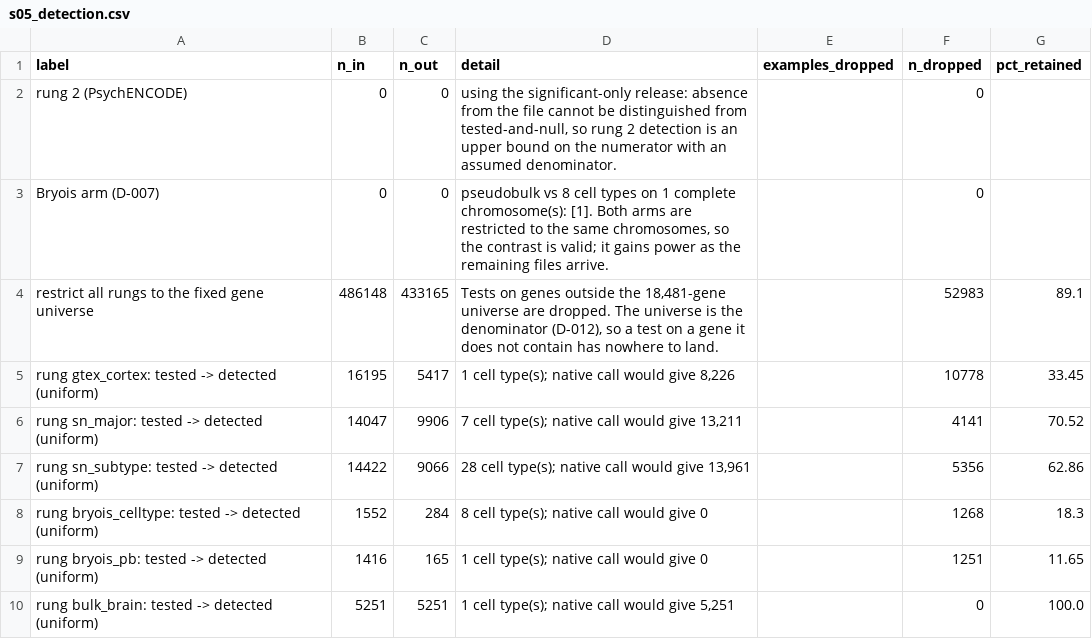
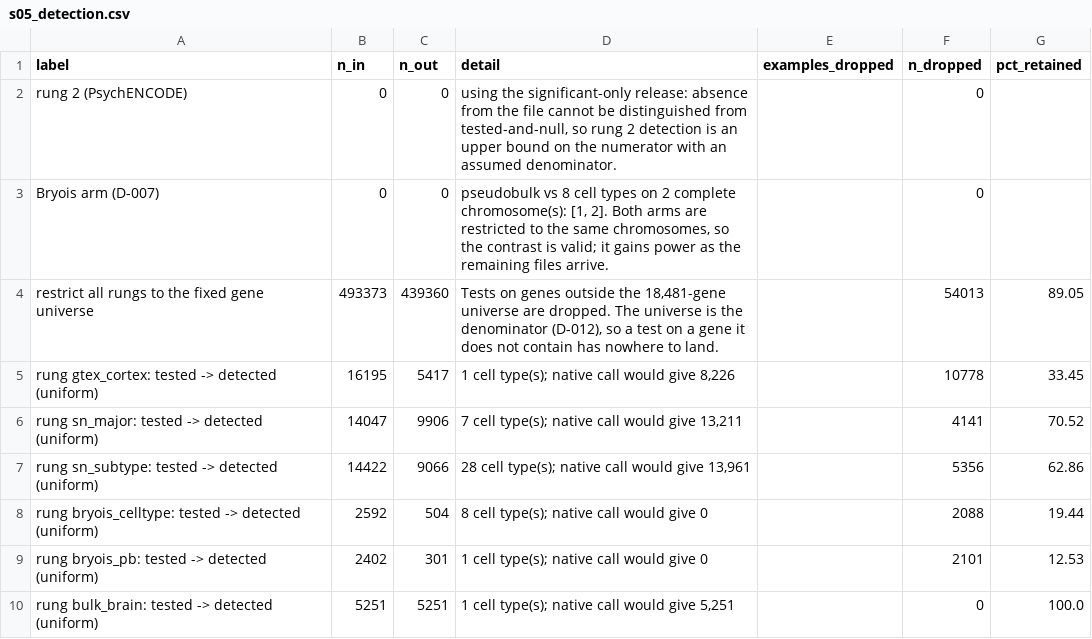
Before and after one commit to itsslightning/missing-regulation-ladder, a CSV file: logs/s05_detection.csv, drawn as a sheet.

Commit message:
Verify downloads by size; stop stamping files that are still arriving
Truncated downloads have now bitten four times -- Bryois pb.1.gz, Bryois
Astrocytes.8.gz, and the PsychENCODE full file twice -- every time with curl
exiting 0. This makes completeness a checked property rather than an assumption.

The Bryois "complete chromosome" test checked file EXISTENCE, so a file being
written right now counted as complete. It now checks byte size against a
manifest of Zenodo sizes committed alongside the data. That is what caught
chr2 being falsely reported complete while pb.2.gz was still arriving.

s00 no longer stamps a file whose size does not match its upstream expected
size. It had been recording truncated sizes and the hashes of partial files,
which then looked authoritative -- that is how a since-completed file came to
read as "164% of expected". Three such entries were purged from
logs/downloads.json and re-stamped.

scripts/verify_downloads.py checks everything on disk against upstream sizes
and can re-fetch shorts with --fix. Its precedence was initially wrong in the
same way: it trusted the local stamp over the upstream manifest. Upstream
first, local record only as fallback.

already_have() now compares size by default instead of hashing every recorded
file on every run. Hashing was O(total bytes) and the data directory reaches
several GB once Bryois completes; size catches truncation, which is the failure
that actually occurs. deep=True still forces the sha256 comparison.

Bryois now reports -0.037 [-0.075, +0.004] on chromosome 1 -- narrower than
before but still spanning zero, so still uninformative.

```diff
--- a/logs/s05_detection.csv
+++ b/logs/s05_detection.csv
@@ -2,4 +2,4 @@ label,n_in,n_out,detail,examples_dropped,n_dropped,pct_retained
 rung 2 (PsychENCODE),0,0,"using the significant-only release: absence from the file cannot be distinguished from tested-and-null, so rung 2 detection is an upper bound on the numerator with an assumed denominator.",,0,
-Bryois arm (D-007),0,0,"pseudobulk vs 8 cell types on 1 complete chromosome(s): [1]. Both arms are restricted to the same chromosomes, so the contrast is valid; it gains power as the remaining files arrive.",,0,
-restrict all rungs to the fixed gene universe,486148,433165,"Tests on genes outside the 18,481-gene universe are dropped. The universe is the denominator (D-012), so a test on a gene it does not contain has nowhere to land.",,52983,89.1
+Bryois arm (D-007),0,0,"pseudobulk vs 8 cell types on 2 complete chromosome(s): [1, 2]. Both arms are restricted to the same chromosomes, so the contrast is valid; it gains power as the remaining files arrive.",,0,
+restrict all rungs to the fixed gene universe,493373,439360,"Tests on genes outside the 18,481-gene universe are dropped. The universe is the denominator (D-012), so a test on a gene it does not contain has nowhere to land.",,54013,89.05
 rung gtex_cortex: tested -> detected (uniform),16195,5417,"1 cell type(s); native call would give 8,226",,10778,33.45
@@ -7,4 +7,4 @@ rung sn_major: tested -> detected (uniform),14047,9906,"7 cell type(s); native c
 rung sn_subtype: tested -> detected (uniform),14422,9066,"28 cell type(s); native call would give 13,961",,5356,62.86
-rung bryois_celltype: tested -> detected (uniform),1552,284,8 cell type(s); native call would give 0,,1268,18.3
-rung bryois_pb: tested -> detected (uniform),1416,165,1 cell type(s); native call would give 0,,1251,11.65
+rung bryois_celltype: tested -> detected (uniform),2592,504,8 cell type(s); native call would give 0,,2088,19.44
+rung bryois_pb: tested -> detected (uniform),2402,301,1 cell type(s); native call would give 0,,2101,12.53
 rung bulk_brain: tested -> detected (uniform),5251,5251,"1 cell type(s); native call would give 5,251",,0,100.0
```
Also changed, not shown: logs/s09_robustness.csv, 15 other files.
